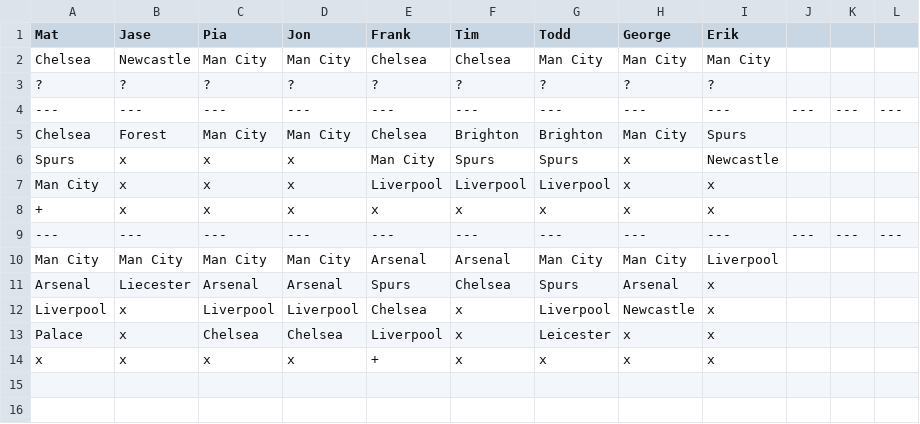
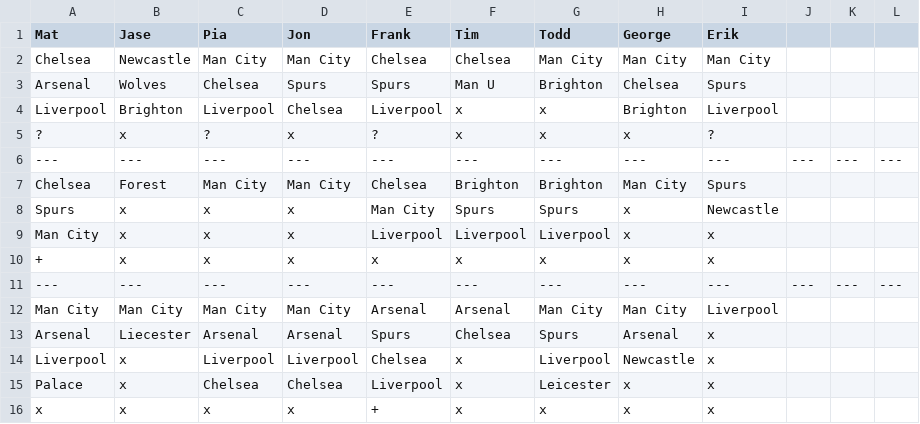
Before and after one commit to matbroughty/fffc, a CSV file: data/killer.csv, drawn as a sheet.

```diff
--- a/data/killer.csv
+++ b/data/killer.csv
@@ -2,3 +2,5 @@ Mat,Jase,Pia,Jon,Frank,Tim,Todd,George,Erik
 Chelsea,Newcastle,Man City,Man City,Chelsea,Chelsea,Man City,Man City,Man City
-?,?,?,?,?,?,?,?,?
+Arsenal,Wolves,Chelsea,Spurs,Spurs,Man U,Brighton,Chelsea,Spurs
+Liverpool,Brighton,Liverpool,Chelsea,Liverpool,x,x,Brighton,Liverpool
+?,x,?,x,?,x,x,x,?
 ---,---,---,---,---,---,---,---,---,---,---,---
```
Also changed, not shown: data/kent.csv, 1 other file.
